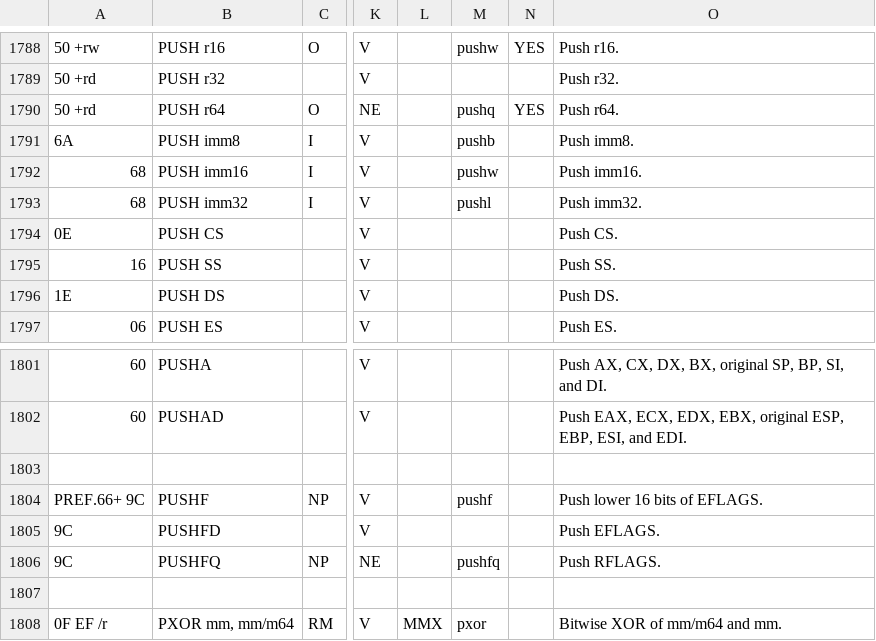
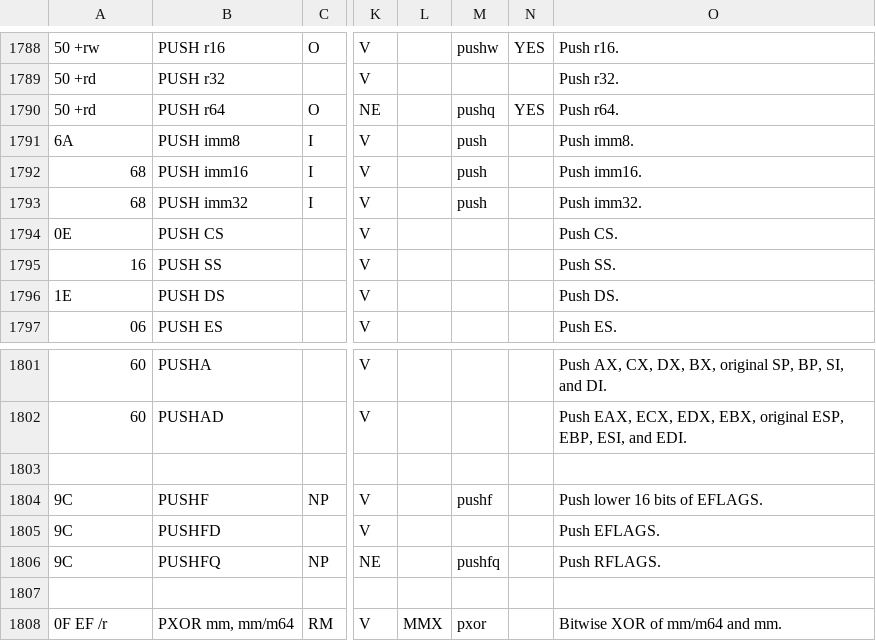
Before and after one commit to StanfordPL/x64asm, a CSV file: src/x86.csv, drawn as a sheet; only a part is shown, gaps mark what is left out; the diff names each change by its address in the sheet, - before the commit and + after, or states it on an @@ line.

Commit message:
Fixed mnemonic for push imm

```diff
--- a/src/x86.csv
+++ b/src/x86.csv
-M1791: pushb
+M1791: push
-M1792: pushw
+M1792: push
-M1793: pushl
+M1793: push
-A1804: PREF.66+ 9C
+A1804: 9C
```
Also changed, not shown: 1 other file.
